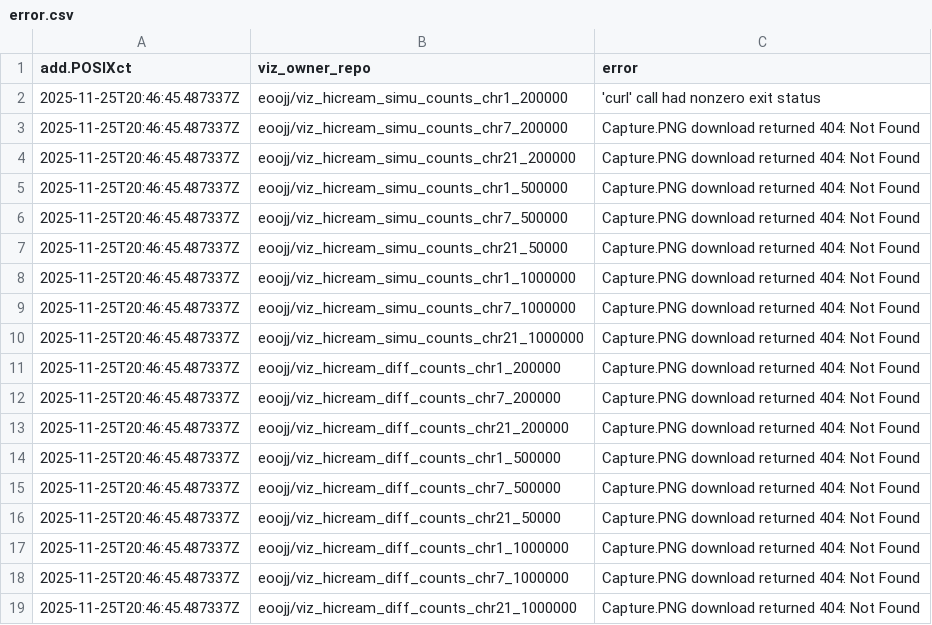
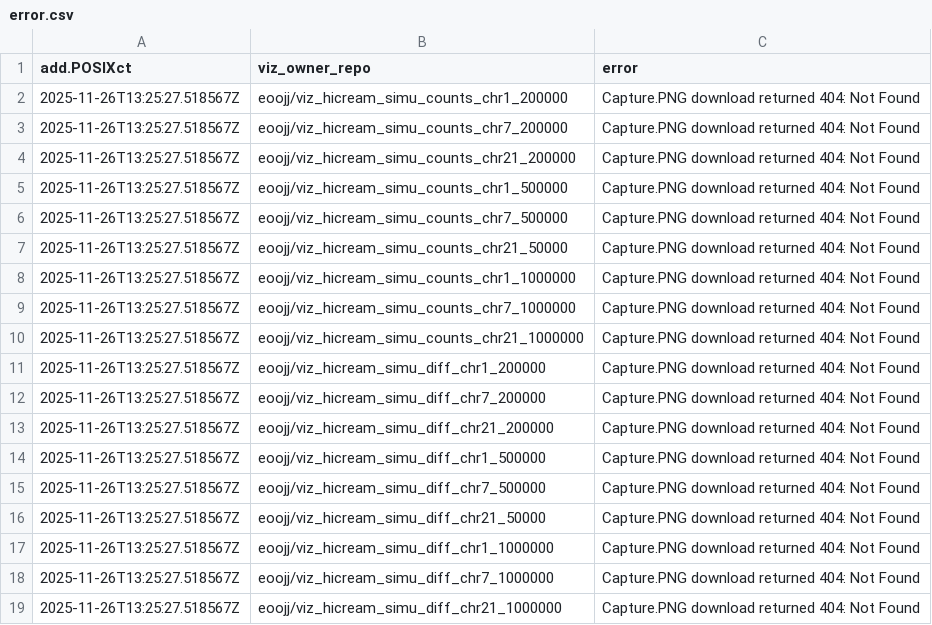
Before and after one commit to eoojj/gallery, a CSV file: error.csv, drawn as a sheet.

```diff
--- a/error.csv
+++ b/error.csv
@@ -1,19 +1,19 @@
 add.POSIXct,viz_owner_repo,error
-2025-11-25T20:46:45.487337Z,eoojj/viz_hicream_simu_counts_chr1_200000,'curl' call had nonzero exit status
-2025-11-25T20:46:45.487337Z,eoojj/viz_hicream_simu_counts_chr7_200000,Capture.PNG download returned 404: Not Found
-2025-11-25T20:46:45.487337Z,eoojj/viz_hicream_simu_counts_chr21_200000,Capture.PNG download returned 404: Not Found
-2025-11-25T20:46:45.487337Z,eoojj/viz_hicream_simu_counts_chr1_500000,Capture.PNG download returned 404: Not Found
-2025-11-25T20:46:45.487337Z,eoojj/viz_hicream_simu_counts_chr7_500000,Capture.PNG download returned 404: Not Found
-2025-11-25T20:46:45.487337Z,eoojj/viz_hicream_simu_counts_chr21_50000,Capture.PNG download returned 404: Not Found
-2025-11-25T20:46:45.487337Z,eoojj/viz_hicream_simu_counts_chr1_1000000,Capture.PNG download returned 404: Not Found
-2025-11-25T20:46:45.487337Z,eoojj/viz_hicream_simu_counts_chr7_1000000,Capture.PNG download returned 404: Not Found
-2025-11-25T20:46:45.487337Z,eoojj/viz_hicream_simu_counts_chr21_1000000,Capture.PNG download returned 404: Not Found
-2025-11-25T20:46:45.487337Z,eoojj/viz_hicream_diff_counts_chr1_200000,Capture.PNG download returned 404: Not Found
-2025-11-25T20:46:45.487337Z,eoojj/viz_hicream_diff_counts_chr7_200000,Capture.PNG download returned 404: Not Found
-2025-11-25T20:46:45.487337Z,eoojj/viz_hicream_diff_counts_chr21_200000,Capture.PNG download returned 404: Not Found
-2025-11-25T20:46:45.487337Z,eoojj/viz_hicream_diff_counts_chr1_500000,Capture.PNG download returned 404: Not Found
-2025-11-25T20:46:45.487337Z,eoojj/viz_hicream_diff_counts_chr7_500000,Capture.PNG download returned 404: Not Found
-2025-11-25T20:46:45.487337Z,eoojj/viz_hicream_diff_counts_chr21_50000,Capture.PNG download returned 404: Not Found
-2025-11-25T20:46:45.487337Z,eoojj/viz_hicream_diff_counts_chr1_1000000,Capture.PNG download returned 404: Not Found
-2025-11-25T20:46:45.487337Z,eoojj/viz_hicream_diff_counts_chr7_1000000,Capture.PNG download returned 404: Not Found
-2025-11-25T20:46:45.487337Z,eoojj/viz_hicream_diff_counts_chr21_1000000,Capture.PNG download returned 404: Not Found
+2025-11-26T13:25:27.518567Z,eoojj/viz_hicream_simu_counts_chr1_200000,Capture.PNG download returned 404: Not Found
+2025-11-26T13:25:27.518567Z,eoojj/viz_hicream_simu_counts_chr7_200000,Capture.PNG download returned 404: Not Found
+2025-11-26T13:25:27.518567Z,eoojj/viz_hicream_simu_counts_chr21_200000,Capture.PNG download returned 404: Not Found
+2025-11-26T13:25:27.518567Z,eoojj/viz_hicream_simu_counts_chr1_500000,Capture.PNG download returned 404: Not Found
+2025-11-26T13:25:27.518567Z,eoojj/viz_hicream_simu_counts_chr7_500000,Capture.PNG download returned 404: Not Found
+2025-11-26T13:25:27.518567Z,eoojj/viz_hicream_simu_counts_chr21_50000,Capture.PNG download returned 404: Not Found
+2025-11-26T13:25:27.518567Z,eoojj/viz_hicream_simu_counts_chr1_1000000,Capture.PNG download returned 404: Not Found
+2025-11-26T13:25:27.518567Z,eoojj/viz_hicream_simu_counts_chr7_1000000,Capture.PNG download returned 404: Not Found
+2025-11-26T13:25:27.518567Z,eoojj/viz_hicream_simu_counts_chr21_1000000,Capture.PNG download returned 404: Not Found
+2025-11-26T13:25:27.518567Z,eoojj/viz_hicream_simu_diff_chr1_200000,Capture.PNG download returned 404: Not Found
+2025-11-26T13:25:27.518567Z,eoojj/viz_hicream_simu_diff_chr7_200000,Capture.PNG download returned 404: Not Found
+2025-11-26T13:25:27.518567Z,eoojj/viz_hicream_simu_diff_chr21_200000,Capture.PNG download returned 404: Not Found
+2025-11-26T13:25:27.518567Z,eoojj/viz_hicream_simu_diff_chr1_500000,Capture.PNG download returned 404: Not Found
+2025-11-26T13:25:27.518567Z,eoojj/viz_hicream_simu_diff_chr7_500000,Capture.PNG download returned 404: Not Found
+2025-11-26T13:25:27.518567Z,eoojj/viz_hicream_simu_diff_chr21_50000,Capture.PNG download returned 404: Not Found
+2025-11-26T13:25:27.518567Z,eoojj/viz_hicream_simu_diff_chr1_1000000,Capture.PNG download returned 404: Not Found
+2025-11-26T13:25:27.518567Z,eoojj/viz_hicream_simu_diff_chr7_1000000,Capture.PNG download returned 404: Not Found
+2025-11-26T13:25:27.518567Z,eoojj/viz_hicream_simu_diff_chr21_1000000,Capture.PNG download returned 404: Not Found
```
Also changed, not shown: 2 other files.
